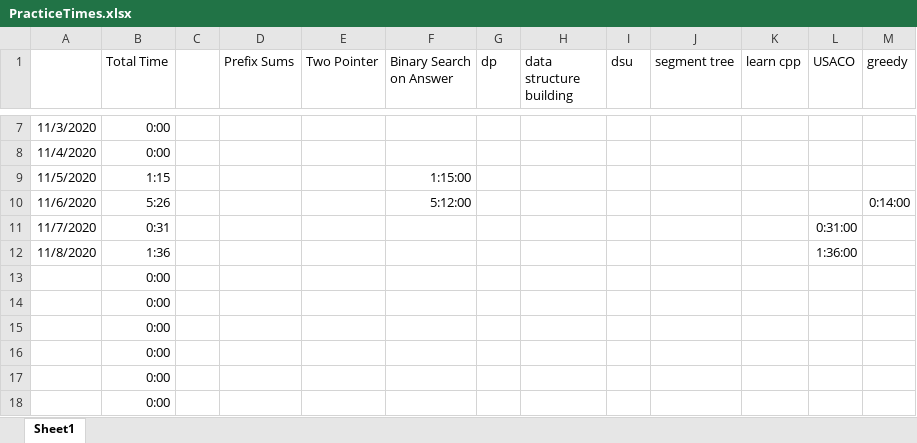
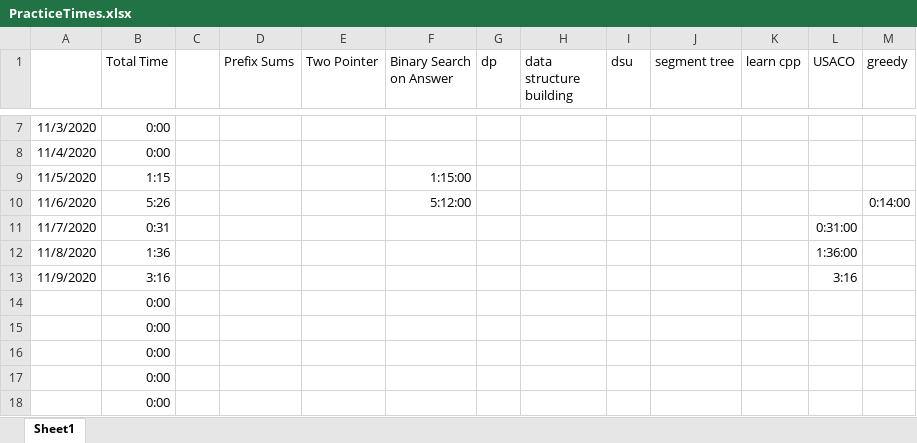
Before and after one commit to feverdreme/cp, an Excel workbook: PracticeTimes.xlsx, sheet Sheet1, drawn as a sheet; only a part is shown, gaps mark what is left out; values as stored, in another font and other column widths than the file's, no borders; removed rows and columns are numbered as before the commit, all else as after; the diff names each change by its address in the sheet, - before the commit and + after, or states it on an @@ line.

```diff
--- a/PracticeTimes.xlsx (sheet Sheet1)
+++ b/PracticeTimes.xlsx (sheet Sheet1)
-row 13:  | 0:00
+row 13: 11/9/2020 | 3:16 |  |  |  |  |  |  |  |  |  | 3:16
```
Also changed, not shown: 5 other files.
